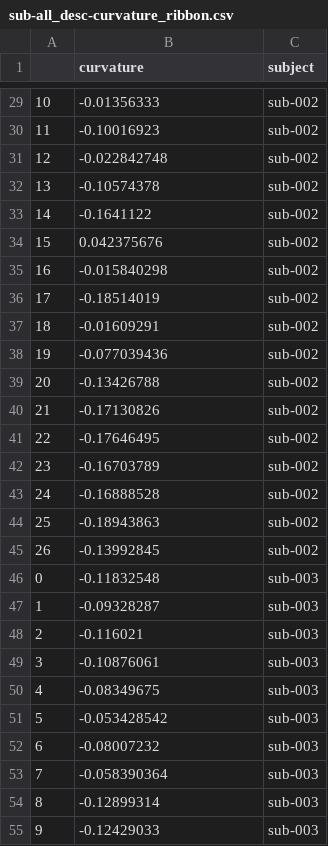
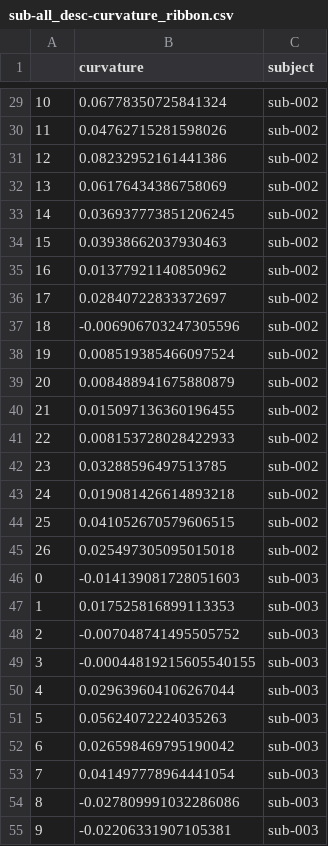
Before and after one commit to spinoza-centre/pRFline, a CSV file: data/sub-all_desc-curvature_ribbon.csv, drawn as a sheet; only a part is shown, gaps mark what is left out; the diff covers the shown part only.

```diff
--- a/data/sub-all_desc-curvature_ribbon.csv
+++ b/data/sub-all_desc-curvature_ribbon.csv
@@ -29,27 +29,27 @@
-10,-0.01356333,sub-002
-11,-0.10016923,sub-002
-12,-0.022842748,sub-002
-13,-0.10574378,sub-002
-14,-0.1641122,sub-002
-15,0.042375676,sub-002
-16,-0.015840298,sub-002
-17,-0.18514019,sub-002
-18,-0.01609291,sub-002
-19,-0.077039436,sub-002
-20,-0.13426788,sub-002
-21,-0.17130826,sub-002
-22,-0.17646495,sub-002
-23,-0.16703789,sub-002
-24,-0.16888528,sub-002
-25,-0.18943863,sub-002
-26,-0.13992845,sub-002
-0,-0.11832548,sub-003
-1,-0.09328287,sub-003
-2,-0.116021,sub-003
-3,-0.10876061,sub-003
-4,-0.08349675,sub-003
-5,-0.053428542,sub-003
-6,-0.08007232,sub-003
-7,-0.058390364,sub-003
-8,-0.12899314,sub-003
-9,-0.12429033,sub-003
+10,0.06778350725841324,sub-002
+11,0.04762715281598026,sub-002
+12,0.08232952161441386,sub-002
+13,0.06176434386758069,sub-002
+14,0.036937773851206245,sub-002
+15,0.03938662037930463,sub-002
+16,0.01377921140850962,sub-002
+17,0.02840722833372697,sub-002
+18,-0.006906703247305596,sub-002
+19,0.008519385466097524,sub-002
+20,0.008488941675880879,sub-002
+21,0.015097136360196455,sub-002
+22,0.008153728028422933,sub-002
+23,0.03288596497513785,sub-002
+24,0.019081426614893218,sub-002
+25,0.041052670579606515,sub-002
+26,0.025497305095015018,sub-002
+0,-0.014139081728051603,sub-003
+1,0.017525816899113353,sub-003
+2,-0.007048741495505752,sub-003
+3,-0.00044819215605540155,sub-003
+4,0.029639604106267044,sub-003
+5,0.05624072224035263,sub-003
+6,0.026598469795190042,sub-003
+7,0.041497778964441054,sub-003
+8,-0.027809991032286086,sub-003
+9,-0.02206331907105381,sub-003
```
Also changed, not shown: 135 edited cells elsewhere in this file, data/sub-all_desc-contamination.csv.
